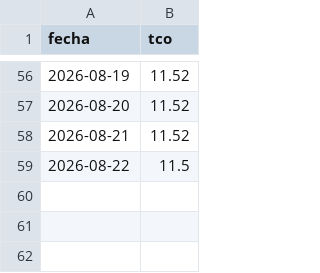
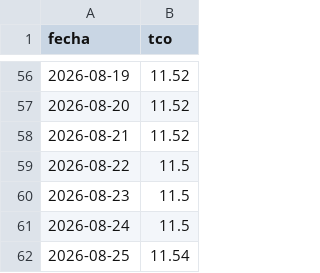
Before and after one commit to RhomDan/tipo_cambio_oficial_bcb, a CSV file: tco_diario.csv, drawn as a sheet; only a part is shown, gaps mark what is left out; the diff names each change by its address in the sheet, - before the commit and + after, or states it on an @@ line.

```diff
--- a/tco_diario.csv
+++ b/tco_diario.csv
+row 60: 2026-08-23 | 11.5
+row 61: 2026-08-24 | 11.5
+row 62: 2026-08-25 | 11.54
```
Also changed, not shown: 3 other files.
